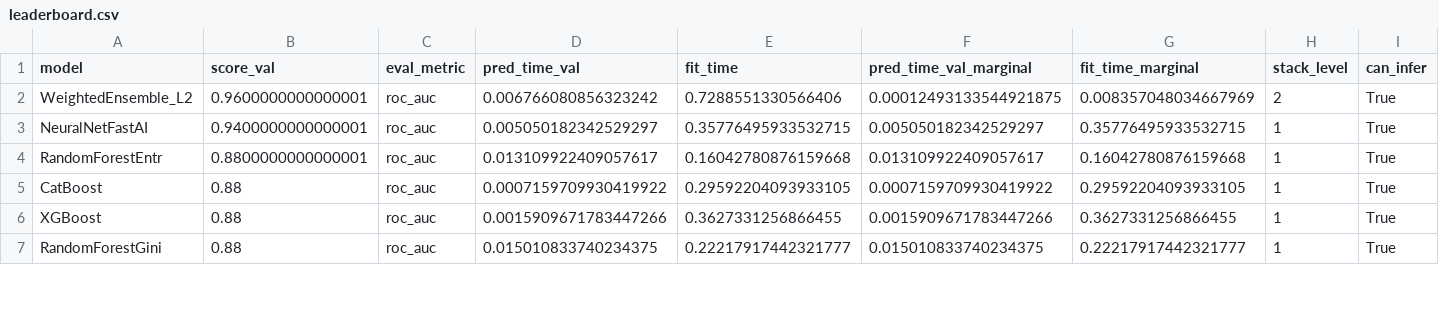
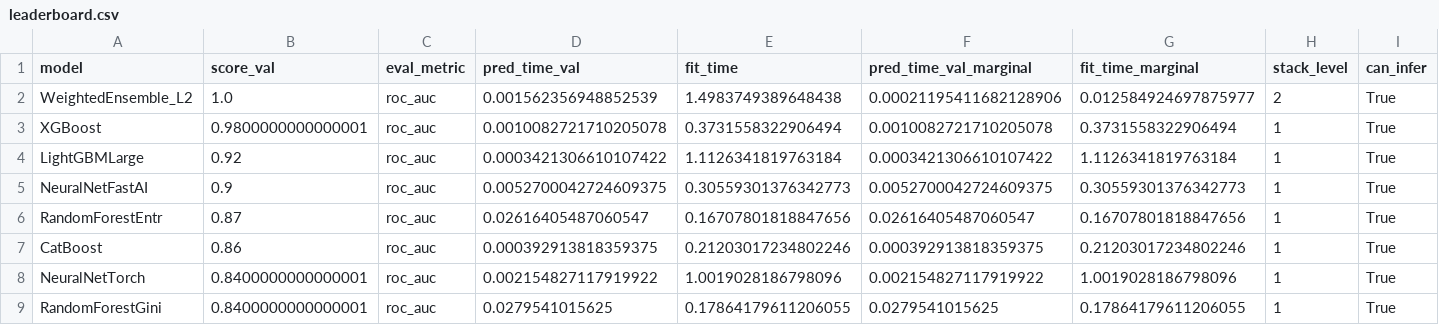
Before and after one commit to KazanovLab/APOBEC3-Mpox-Hairpins, a CSV file: ml/leaderboard.csv, drawn as a sheet; only a part is shown; removed rows and columns are numbered as before the commit, all else as after; rows hold the shown columns only; the diff covers the shown part only; the diff names each change by its address in the sheet, - before the commit and + after, or states it on an @@ line.

```diff
--- a/ml/leaderboard.csv
+++ b/ml/leaderboard.csv
-B2 (score_val): 0.9600000000000001
+B2 (score_val): 1.0
-D2 (pred_time_val): 0.006766080856323242
+D2 (pred_time_val): 0.001562356948852539
-E2 (fit_time): 0.7288551330566406
+E2 (fit_time): 1.4983749389648438
-F2 (pred_time_val_marginal): 0.00012493133544921875
+F2 (pred_time_val_marginal): 0.00021195411682128906
-G2 (fit_time_marginal): 0.008357048034667969
+G2 (fit_time_marginal): 0.012584924697875977
+row 3: XGBoost | 0.9800000000000001 | roc_auc | 0.0010082721710205078 | 0.3731558322906494 | 0.0010082721710205078 | 0.3731558322906494 | 1 | True
+row 4: LightGBMLarge | 0.92 | roc_auc | 0.0003421306610107422 | 1.1126341819763184 | 0.0003421306610107422 | 1.1126341819763184 | 1 | True
-B5 (score_val): 0.9400000000000001
+B5 (score_val): 0.9
-D5 (pred_time_val): 0.005050182342529297
+D5 (pred_time_val): 0.0052700042724609375
-E5 (fit_time): 0.35776495933532715
+E5 (fit_time): 0.30559301376342773
-F5 (pred_time_val_marginal): 0.005050182342529297
+F5 (pred_time_val_marginal): 0.0052700042724609375
-G5 (fit_time_marginal): 0.35776495933532715
+G5 (fit_time_marginal): 0.30559301376342773
-B6 (score_val): 0.8800000000000001
+B6 (score_val): 0.87
-D6 (pred_time_val): 0.013109922409057617
+D6 (pred_time_val): 0.02616405487060547
-E6 (fit_time): 0.16042780876159668
+E6 (fit_time): 0.16707801818847656
-F6 (pred_time_val_marginal): 0.013109922409057617
+F6 (pred_time_val_marginal): 0.02616405487060547
-G6 (fit_time_marginal): 0.16042780876159668
+G6 (fit_time_marginal): 0.16707801818847656
-B7 (score_val): 0.88
+B7 (score_val): 0.86
-D7 (pred_time_val): 0.0007159709930419922
+D7 (pred_time_val): 0.000392913818359375
-E7 (fit_time): 0.29592204093933105
+E7 (fit_time): 0.21203017234802246
-F7 (pred_time_val_marginal): 0.0007159709930419922
+F7 (pred_time_val_marginal): 0.000392913818359375
-G7 (fit_time_marginal): 0.29592204093933105
+G7 (fit_time_marginal): 0.21203017234802246
-row 6: XGBoost | 0.88 | roc_auc | 0.0015909671783447266 | 0.3627331256866455 | 0.0015909671783447266 | 0.3627331256866455 | 1 | True
+row 8: NeuralNetTorch | 0.8400000000000001 | roc_auc | 0.002154827117919922 | 1.0019028186798096 | 0.002154827117919922 | 1.0019028186798096 | 1 | True
-B9 (score_val): 0.88
+B9 (score_val): 0.8400000000000001
-D9 (pred_time_val): 0.015010833740234375
+D9 (pred_time_val): 0.0279541015625
-E9 (fit_time): 0.22217917442321777
+E9 (fit_time): 0.17864179611206055
-F9 (pred_time_val_marginal): 0.015010833740234375
+F9 (pred_time_val_marginal): 0.0279541015625
-G9 (fit_time_marginal): 0.22217917442321777
+G9 (fit_time_marginal): 0.17864179611206055
```
Also changed, not shown: 1 added row, 3 removed rows and 14 edited cells elsewhere in this file, 58 other files.
